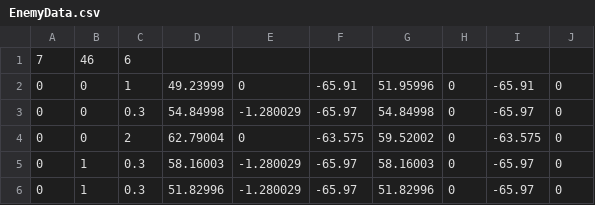
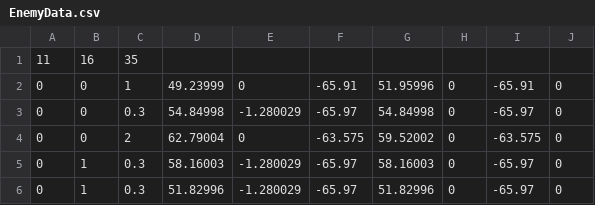
Before and after one commit to namakemono1911/Conchilf, a CSV file: Assets/Resources/EnemyData.csv, drawn as a sheet; only a part is shown.

```diff
--- a/Assets/Resources/EnemyData.csv
+++ b/Assets/Resources/EnemyData.csv
@@ -1,2 +1,2 @@
-7,46,6,
+11,16,35,
 0,0,1,49.23999,0,-65.91,51.95996,0,-65.91,0,
```
Also changed, not shown: 10 other files.
